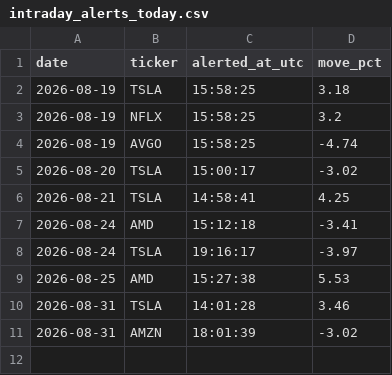
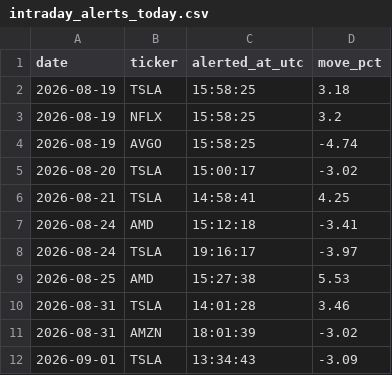
Before and after one commit to StockMagicBall/stock-screener, a CSV file: intraday_alerts_today.csv, drawn as a sheet; the diff names each change by its address in the sheet, - before the commit and + after, or states it on an @@ line.

```diff
--- a/intraday_alerts_today.csv
+++ b/intraday_alerts_today.csv
+row 12: 2026-09-01 | TSLA | 13:34:43 | -3.09
```
